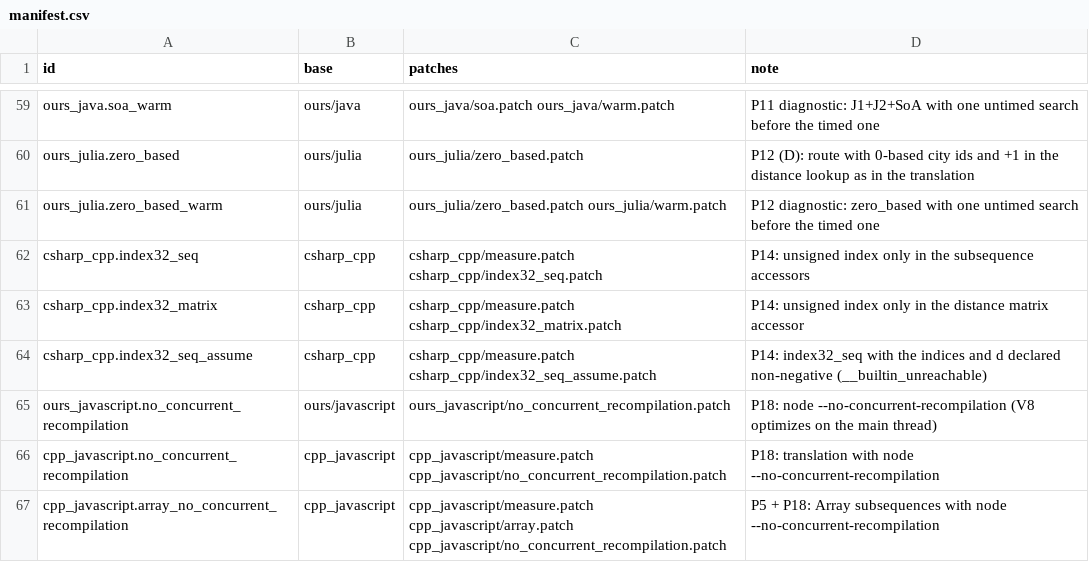
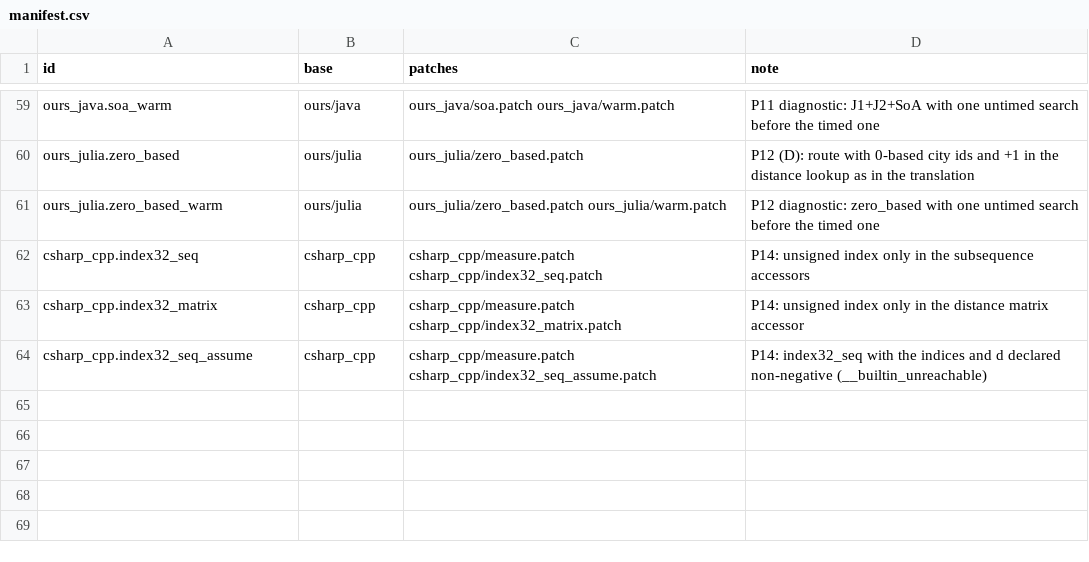
Before and after one commit to mororo18/mlp, a CSV file: llm-translations/variants/manifest.csv, drawn as a sheet; only a part is shown, gaps mark what is left out.

Commit message:
javascript: run node with --no-concurrent-recompilation

```diff
--- a/llm-translations/variants/manifest.csv
+++ b/llm-translations/variants/manifest.csv
@@ -64,4 +64 @@ csharp_cpp.index32_matrix,csharp_cpp,csharp_cpp/measure.patch csharp_cpp/index32
 csharp_cpp.index32_seq_assume,csharp_cpp,csharp_cpp/measure.patch csharp_cpp/index32_seq_assume.patch,P14: index32_seq with the indices and d declared non-negative (__builtin_unreachable)
-ours_javascript.no_concurrent_recompilation,ours/javascript,ours_javascript/no_concurrent_recompilation.patch,P18: node --no-concurrent-recompilation (V8 optimizes on the main thread)
-cpp_javascript.no_concurrent_recompilation,cpp_javascript,cpp_javascript/measure.patch cpp_javascript/no_concurrent_recompilation.patch,P18: translation with node --no-concurrent-recompilation
-cpp_javascript.array_no_concurrent_recompilation,cpp_javascript,cpp_javascript/measure.patch cpp_javascript/array.patch cpp_javascript/no_concurrent_recompilation.patch,P5 + P18: Array subsequences with node --no-concurrent-recompilation
```
Also changed, not shown: 5 other files.
